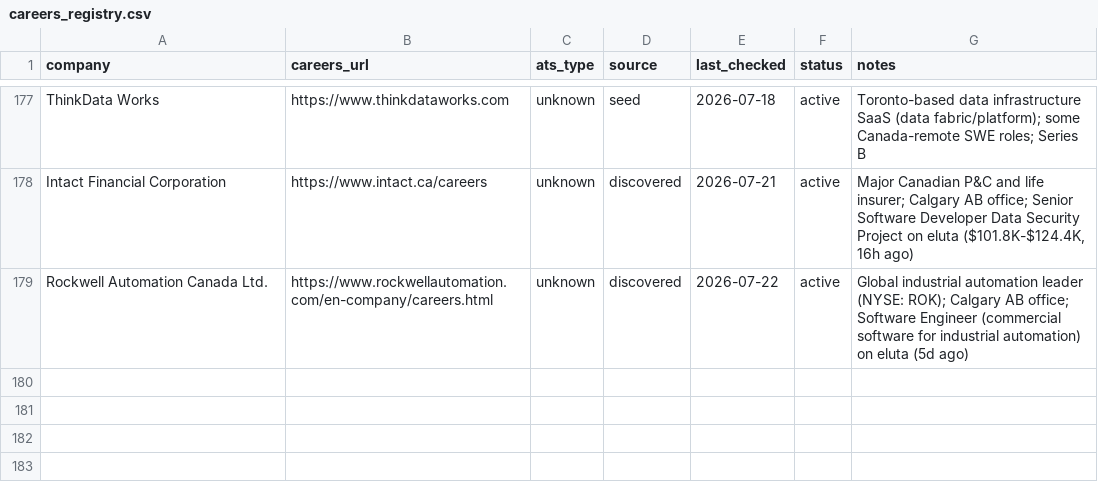
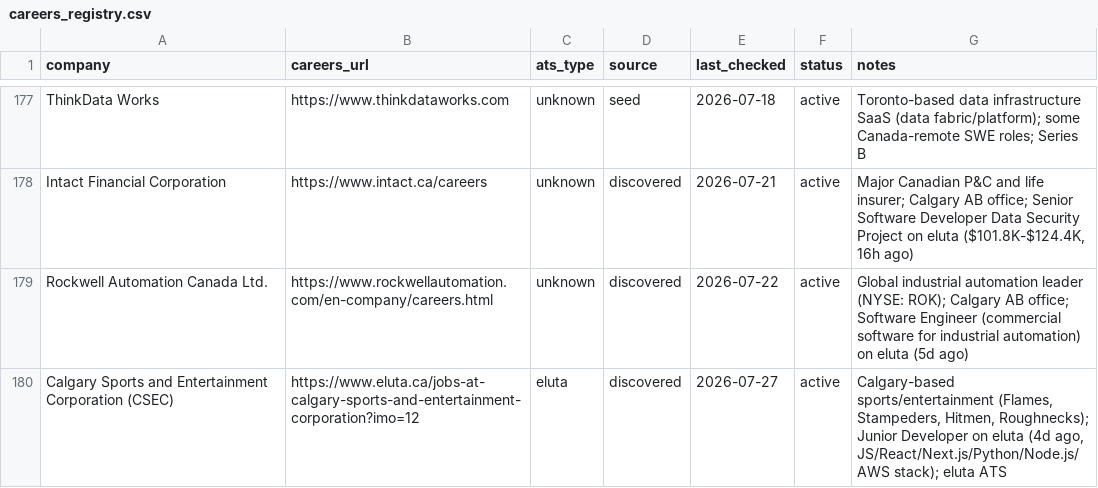
Before and after one commit to opsclawd/career-targets, a CSV file: careers/careers_registry.csv, drawn as a sheet; only a part is shown, gaps mark what is left out.

Commit message:
Run 2026-07-27: add CSEC (Calgary Sports and Entertainment), Junior Developer role

```diff
--- a/careers/careers_registry.csv
+++ b/careers/careers_registry.csv
@@ -179 +179,2 @@ Intact Financial Corporation,https://www.intact.ca/careers,unknown,discovered,20
 Rockwell Automation Canada Ltd.,https://www.rockwellautomation.com/en-company/careers.html,unknown,discovered,2026-07-22,active,"Global industrial automation leader (NYSE: ROK); Calgary AB office; Software Engineer (commercial software for industrial automation) on eluta (5d ago)"
+Calgary Sports and Entertainment Corporation (CSEC),https://www.eluta.ca/jobs-at-calgary-sports-and-entertainment-corporation?imo=12,eluta,discovered,2026-07-27,active,"Calgary-based sports/entertainment (Flames, Stampeders, Hitmen, Roughnecks); Junior Developer on eluta (4d ago, JS/React/Next.js/Python/Node.js/AWS stack); eluta ATS"
```
Also changed, not shown: careers/jobs_registry.csv, 1 other file.
